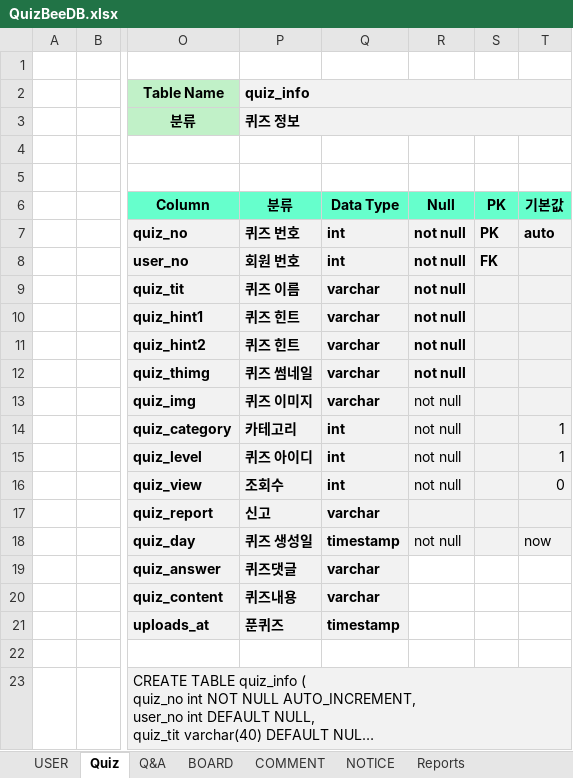
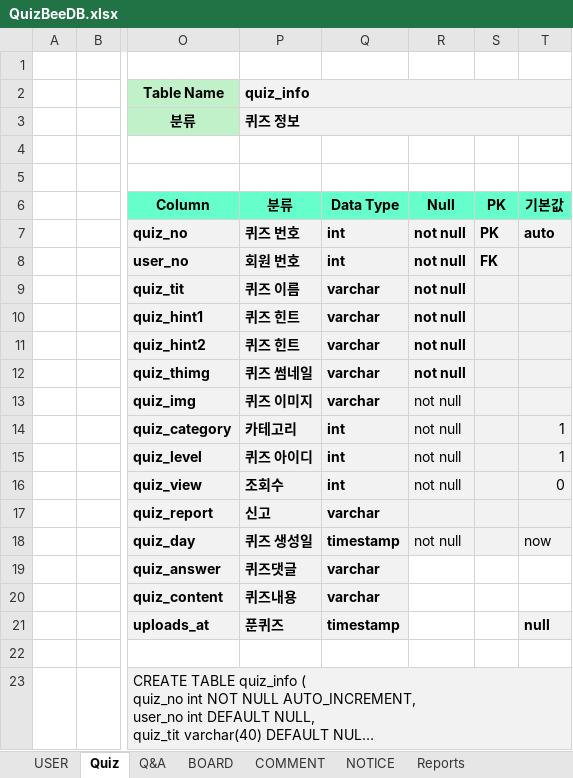
Before and after one commit to hyung9683/2-project, an Excel workbook: 문서파일/QuizBeeDB.xlsx, sheet Quiz, drawn as a sheet; only a part is shown, gaps mark what is left out; long unchanged cells end in …; values as stored, in another font and other column widths than the file's, no borders; the diff names each change by its address in the sheet, - before the commit and + after, or states it on an @@ line.

```diff
--- a/문서파일/QuizBeeDB.xlsx (sheet Quiz)
+++ b/문서파일/QuizBeeDB.xlsx (sheet Quiz)
-T21: (empty)
+T21: null
-T21 fill: none
+T21 fill: #F2F2F2
```
Also changed, not shown: 5 other files.
